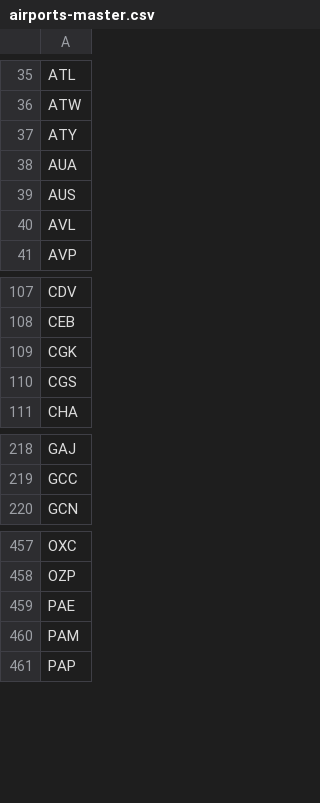
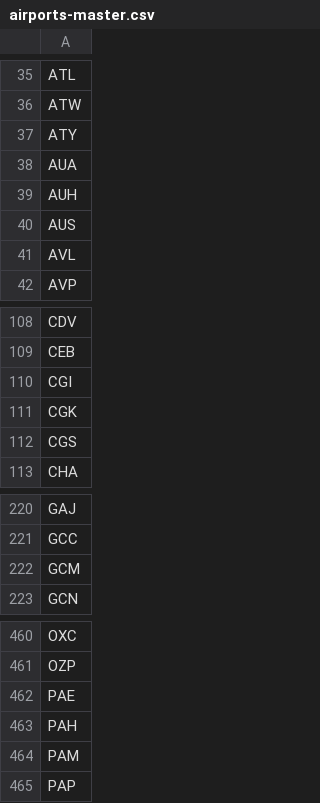
Before and after one commit to TravelMapping/AirportData, a CSV file: air/data/airports-master.csv, drawn as a sheet; only a part is shown, gaps mark what is left out; the diff names each change by its address in the sheet, - before the commit and + after, or states it on an @@ line.

```diff
--- a/air/data/airports-master.csv
+++ b/air/data/airports-master.csv
+row 39: AUH
+row 110: CGI
+row 222: GCM
+row 463: PAH
```
Also changed, not shown: 48 other files.
